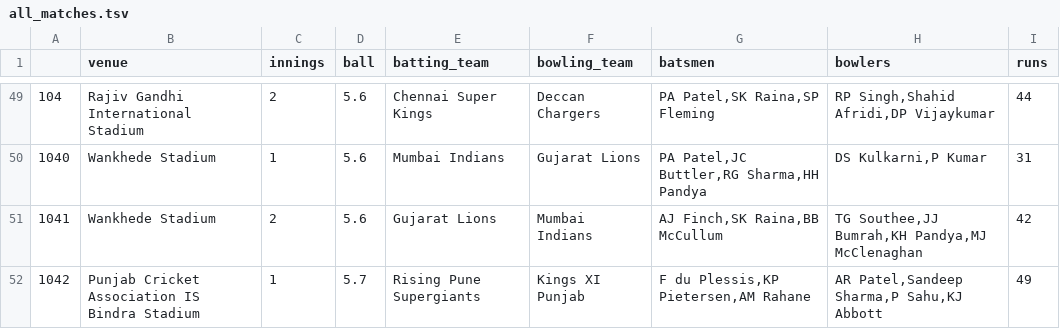
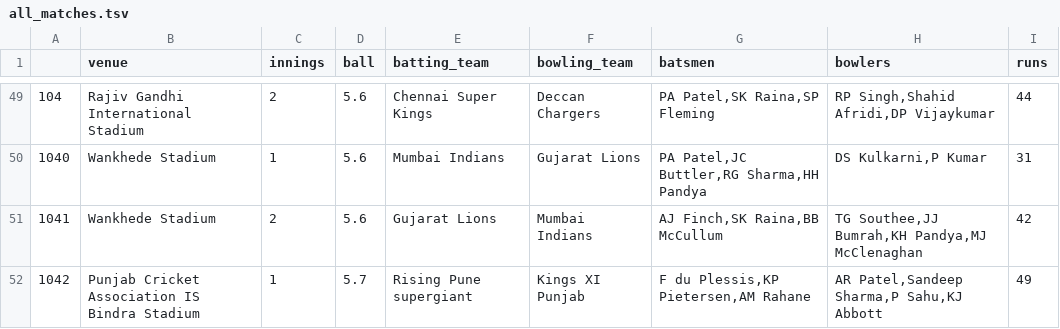
Before and after one commit to rohan-deswal/ipl_score_predictor, a TSV file: files_relevant/all_matches.tsv, drawn as a sheet; only a part is shown, gaps mark what is left out; the diff covers the shown part only.

```diff
--- a/files_relevant/all_matches.tsv
+++ b/files_relevant/all_matches.tsv
@@ -51,2 +51,2 @@
 1041	Wankhede Stadium	2	5.6	Gujarat Lions	Mumbai Indians	"AJ Finch,SK Raina,BB McCullum"	"TG Southee,JJ Bumrah,KH Pandya,MJ McClenaghan"	42
-1042	Punjab Cricket Association IS Bindra Stadium	1	5.7	Rising Pune Supergiants	Kings XI Punjab	"F du Plessis,KP Pietersen,AM Rahane"	"AR Patel,Sandeep Sharma,P Sahu,KJ Abbott"	49
+1042	Punjab Cricket Association IS Bindra Stadium	1	5.7	Rising Pune supergiant	Kings XI Punjab	"F du Plessis,KP Pietersen,AM Rahane"	"AR Patel,Sandeep Sharma,P Sahu,KJ Abbott"	49
```
Also changed, not shown: 26 edited cells elsewhere in this file, 2 other files.
